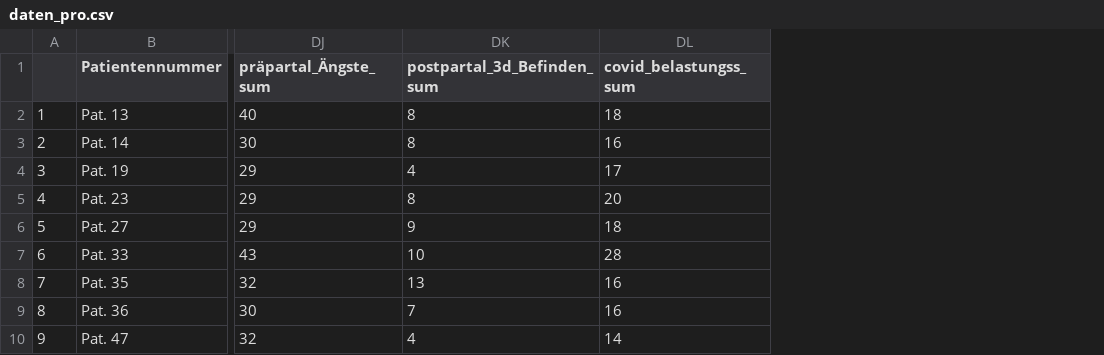
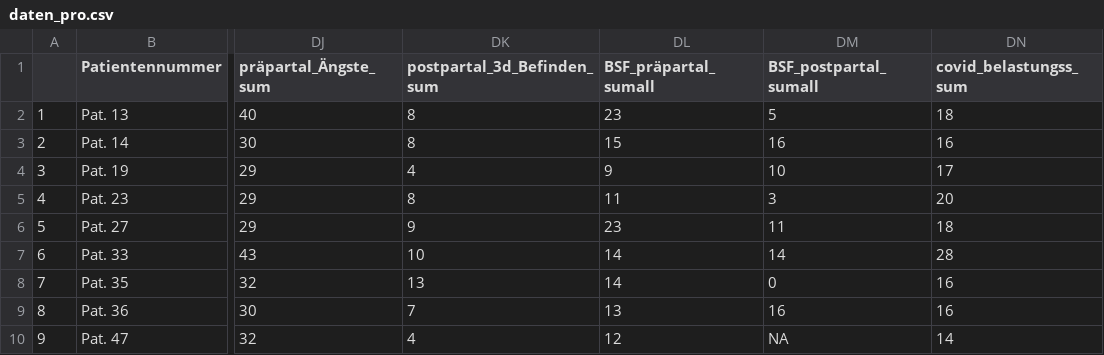
Before and after one commit to helenaveit/Praxis_Projekt, a CSV file: daten_pro.csv, drawn as a sheet; only a part is shown, gaps mark what is left out; the diff names each change by its address in the sheet, - before the commit and + after, or states it on an @@ line.

```diff
--- a/daten_pro.csv
+++ b/daten_pro.csv
+column DL (BSF_präpartal_sumall), rows 2-10: 23 | 15 | 9 | 11 | 23 | 14 | 14 | 13 | 12
+column DM (BSF_postpartal_sumall), rows 2-10: 5 | 16 | 10 | 3 | 11 | 14 | 0 | 16 | NA
```
Also changed, not shown: daten_retro.csv, 3 other files.
